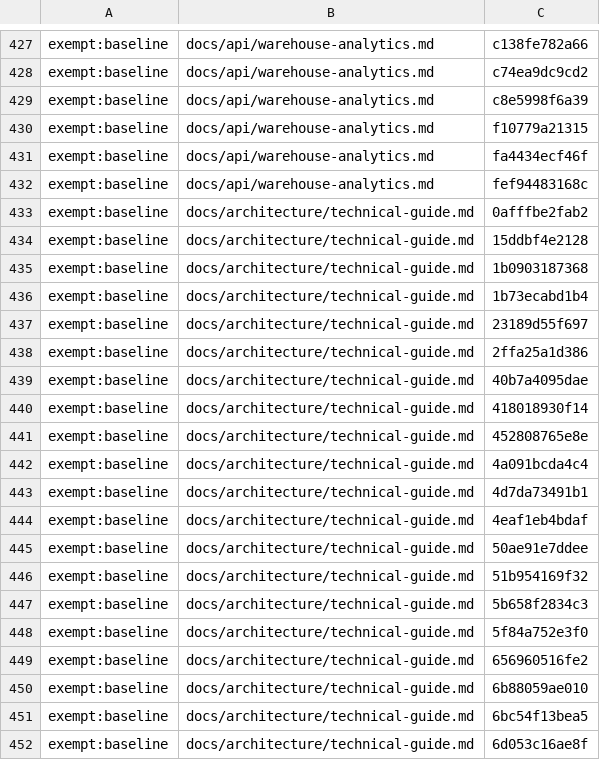
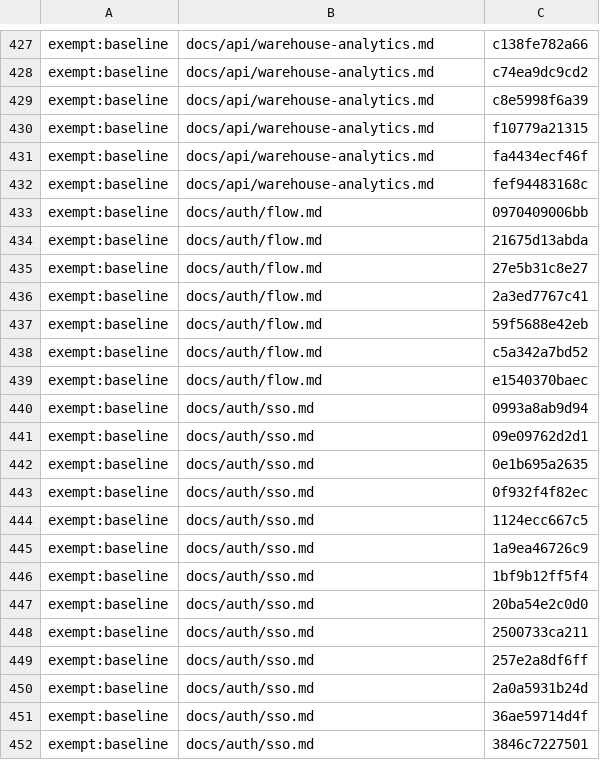
Before and after one commit to Controlvar/controlvar, a TSV file: docs/_claims/_frozen.tsv, drawn as a sheet; only a part is shown, gaps mark what is left out; the shorter side is filled out with more unchanged rows; the diff covers the shown part only.

```diff
--- a/docs/_claims/_frozen.tsv
+++ b/docs/_claims/_frozen.tsv
@@ -432,21 +432 @@ exempt:baseline	docs/api/warehouse-analytics.md	fa4434ecf46f
 exempt:baseline	docs/api/warehouse-analytics.md	fef94483168c
-exempt:baseline	docs/architecture/technical-guide.md	0afffbe2fab2
-exempt:baseline	docs/architecture/technical-guide.md	15ddbf4e2128
-exempt:baseline	docs/architecture/technical-guide.md	1b0903187368
-exempt:baseline	docs/architecture/technical-guide.md	1b73ecabd1b4
-exempt:baseline	docs/architecture/technical-guide.md	23189d55f697
-exempt:baseline	docs/architecture/technical-guide.md	2ffa25a1d386
-exempt:baseline	docs/architecture/technical-guide.md	40b7a4095dae
-exempt:baseline	docs/architecture/technical-guide.md	418018930f14
-exempt:baseline	docs/architecture/technical-guide.md	452808765e8e
-exempt:baseline	docs/architecture/technical-guide.md	4a091bcda4c4
-exempt:baseline	docs/architecture/technical-guide.md	4d7da73491b1
-exempt:baseline	docs/architecture/technical-guide.md	4eaf1eb4bdaf
-exempt:baseline	docs/architecture/technical-guide.md	50ae91e7ddee
-exempt:baseline	docs/architecture/technical-guide.md	51b954169f32
-exempt:baseline	docs/architecture/technical-guide.md	5b658f2834c3
-exempt:baseline	docs/architecture/technical-guide.md	5f84a752e3f0
-exempt:baseline	docs/architecture/technical-guide.md	656960516fe2
-exempt:baseline	docs/architecture/technical-guide.md	6b88059ae010
-exempt:baseline	docs/architecture/technical-guide.md	6bc54f13bea5
-exempt:baseline	docs/architecture/technical-guide.md	6d053c16ae8f
```
Also changed, not shown: 34 removed rows elsewhere in this file, 3 other files.
